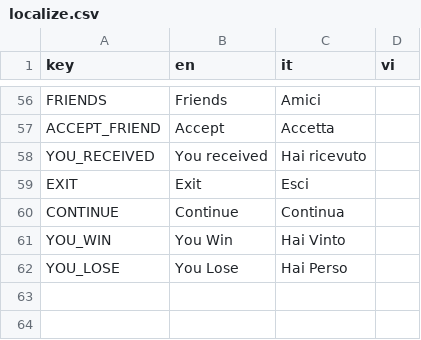
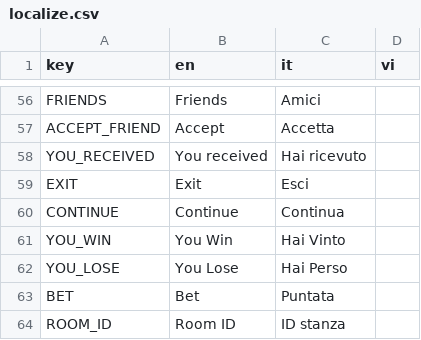
Before and after one commit to FCBTruong/tressette, a CSV file: localization/localize.csv, drawn as a sheet; only a part is shown, gaps mark what is left out.

```diff
--- a/localization/localize.csv
+++ b/localization/localize.csv
@@ -62 +62,3 @@ YOU_WIN,You Win,Hai Vinto,,
 YOU_LOSE,You Lose,Hai Perso,,
+BET,Bet,Puntata,,
+ROOM_ID,Room ID,ID stanza,,
```
Also changed, not shown: 34 other files.
